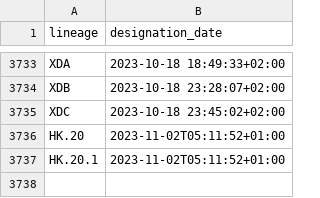
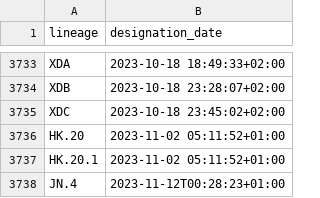
Before and after one commit to ciscorucinski/pango-designation-dates, a CSV file: data/lineage_designation_date.csv, drawn as a sheet; only a part is shown, gaps mark what is left out.

```diff
--- a/data/lineage_designation_date.csv
+++ b/data/lineage_designation_date.csv
@@ -3735,3 +3735,4 @@ XDB,2023-10-18 23:28:07+02:00
 XDC,2023-10-18 23:45:02+02:00
-HK.20,2023-11-02T05:11:52+01:00
-HK.20.1,2023-11-02T05:11:52+01:00
+HK.20,2023-11-02 05:11:52+01:00
+HK.20.1,2023-11-02 05:11:52+01:00
+JN.4,2023-11-12T00:28:23+01:00
```
Also changed, not shown: 1 other file.
